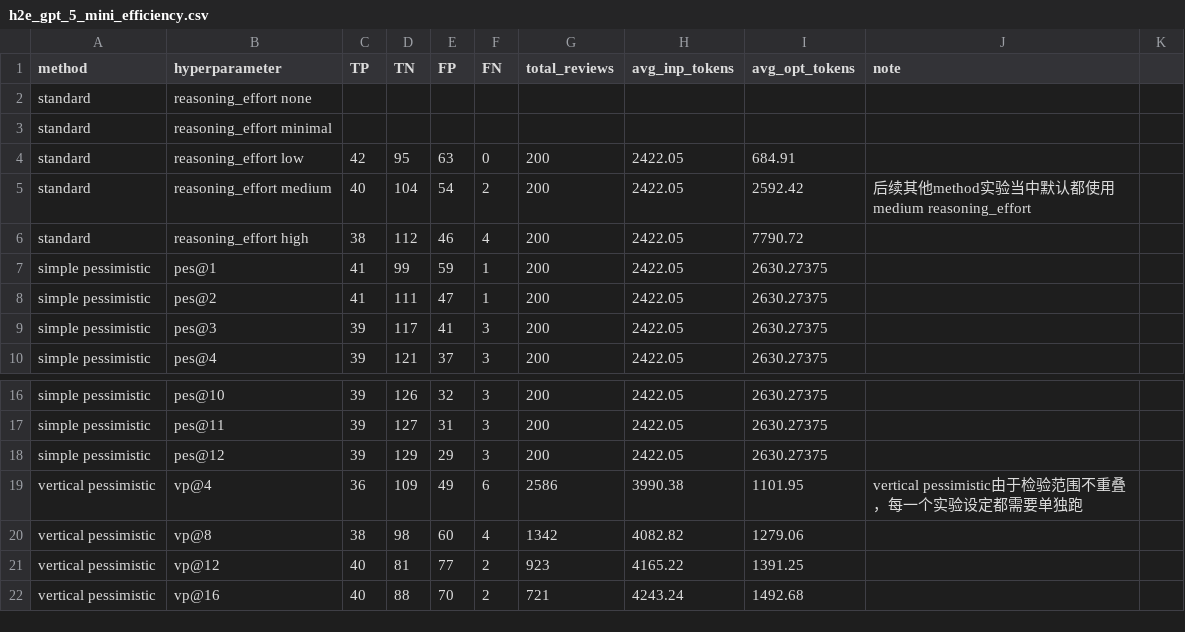
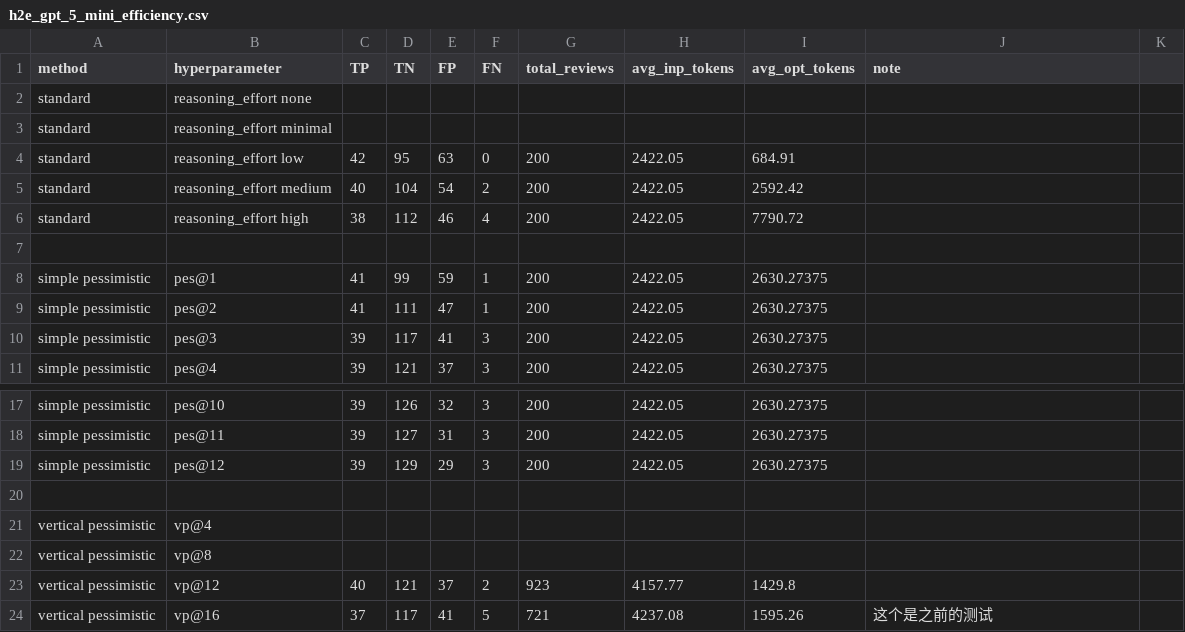
Before and after one commit to Carlos-Mero/rprover, a CSV file: h2e_gpt_5_mini_efficiency.csv, drawn as a sheet; only a part is shown, gaps mark what is left out; the diff covers the shown part only.

Commit message:
fix some statical problem, update yau_bench_efficiency result

```diff
--- a/h2e_gpt_5_mini_efficiency.csv
+++ b/h2e_gpt_5_mini_efficiency.csv
@@ -4,4 +4,5 @@ standard, reasoning_effort minimal,
 standard, reasoning_effort low,42,95,63,0,200,2422.05,684.91
-standard, reasoning_effort medium,40, 104, 54, 2, 200, 2422.05, 2592.42, 后续其他method实验当中默认都使用medium reasoning_effort
+standard, reasoning_effort medium,40, 104, 54, 2, 200, 2422.05, 2592.42,
 standard, reasoning_effort high,38,112,46,4,200,2422.05,7790.72
+
 simple pessimistic,pes@1,41,99,59,1,200,2422.05,2630.27375
@@ -18,5 +19,6 @@ simple pessimistic,pes@11,39,127,31,3,200,2422.05,2630.27375
 simple pessimistic,pes@12,39,129,29,3,200,2422.05,2630.27375
-vertical pessimistic, vp@4,36,109,49,6,2586,3990.38,1101.95, vertical pessimistic由于检验范围不重叠，每一个实验设定都需要单独跑
-vertical pessimistic, vp@8,38,98,60,4,1342,4082.82,1279.06
-vertical pessimistic, vp@12,40,81,77,2,923,4165.22,1391.25
-vertical pessimistic, vp@16,40,88,70,2,721,4243.24,1492.68
+
+vertical pessimistic,vp@4,
+vertical pessimistic,vp@8,
+vertical pessimistic,vp@12,40,121,37,2,923,4157.77,1429.8
+vertical pessimistic,vp@16,37,117,41,5,721,4237.08,1595.26, 这个是之前的测试
```
Also changed, not shown: 1 added row and 37 edited cells elsewhere in this file, gbench_gpt_5_mini_efficiency.csv, gbench_qwen3_30b_a3b_efficiency.csv, 3 other files.
